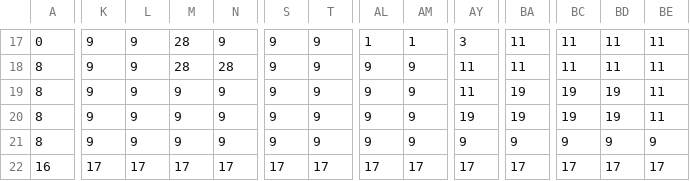
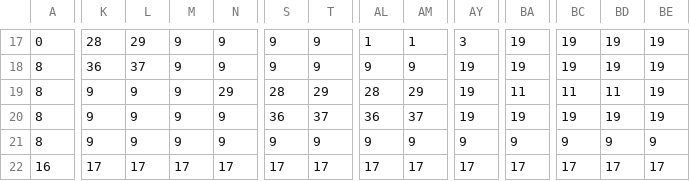
Before and after one commit to Hareheart/Mario-Game, a CSV file: map1/map1_Main .csv, drawn as a sheet; only a part is shown, gaps mark what is left out; the diff covers the shown part only; the diff names each change by its address in the sheet, - before the commit and + after, or states it on an @@ line.

```diff
--- a/map1/map1_Main .csv
+++ b/map1/map1_Main .csv
-K17: 9
+K17: 28
-L17: 9
+L17: 29
-M17:M18: 28
+M17:M18: 9
-BA17:BA18: 11
+BA17:BA18: 19
-BC17:BC18: 11
+BC17:BC18: 19
-BD17:BD18: 11
+BD17:BD18: 19
-BE17:BE20: 11
+BE17:BE20: 19
-K18: 9
+K18: 36
-L18: 9
+L18: 37
-N18: 28
+N18: 9
-AY18:AY19: 11
+AY18:AY19: 19
-N19: 9
+N19: 29
-S19: 9
+S19: 28
-T19: 9
+T19: 29
-AL19: 9
+AL19: 28
-AM19: 9
+AM19: 29
-BA19: 19
+BA19: 11
-BC19: 19
+BC19: 11
-BD19: 19
+BD19: 11
-S20: 9
+S20: 36
-T20: 9
+T20: 37
-AL20: 9
+AL20: 36
-AM20: 9
+AM20: 37
```
Also changed, not shown: 48 edited cells elsewhere in this file, map1/map1_Player.csv, 27 other files.
